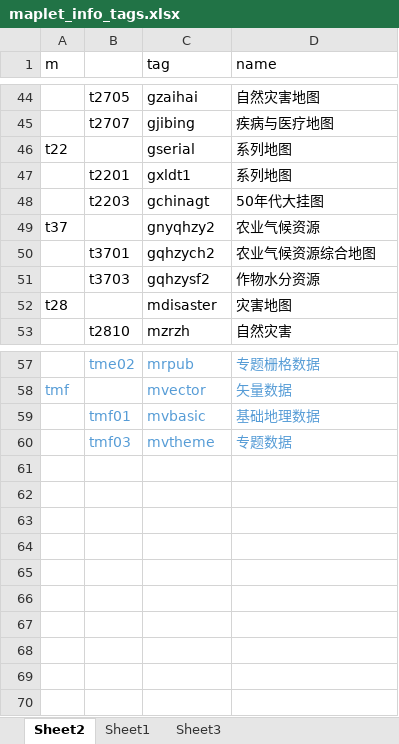
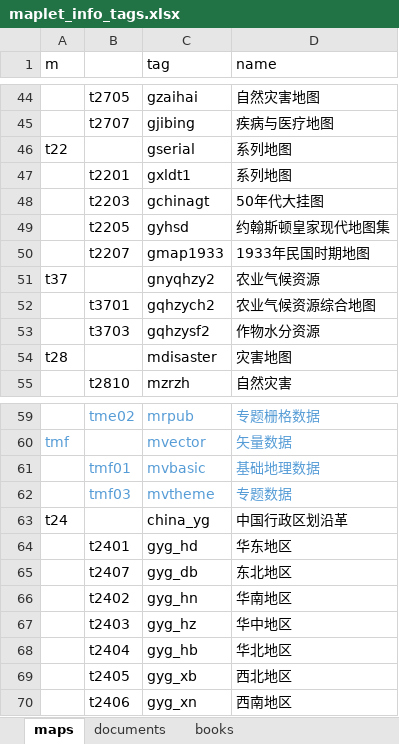
Before and after one commit to gislite/maplet, an Excel workbook: database/meta/maplet_info_tags.xlsx, sheet maps, drawn as a sheet; only a part is shown, gaps mark what is left out; values as stored, in another font and other column widths than the file's, no borders; the diff names each change by its address in the sheet, - before the commit and + after, or states it on an @@ line.

```diff
--- a/database/meta/maplet_info_tags.xlsx (sheet maps)
+++ b/database/meta/maplet_info_tags.xlsx (sheet maps)
-sheet tab: Sheet2
+sheet tab: maps
-sheet tab: Sheet1
+sheet tab: documents
-sheet tab: Sheet3
+sheet tab: books
+row 49:  | t2205 | gyhsd | 约翰斯顿皇家现代地图集
+row 50:  | t2207 | gmap1933 | 1933年民国时期地图
+row 63: t24 |  | china_yg | 中国行政区划沿革
+row 64:  | t2401 | gyg_hd | 华东地区
+row 65:  | t2407 | gyg_db | 东北地区
+row 66:  | t2402 | gyg_hn | 华南地区
+row 67:  | t2403 | gyg_hz | 华中地区
+row 68:  | t2404 | gyg_hb | 华北地区
+row 69:  | t2405 | gyg_xb | 西北地区
+row 70:  | t2406 | gyg_xn | 西南地区
```
Also changed, not shown: 1 other file.
